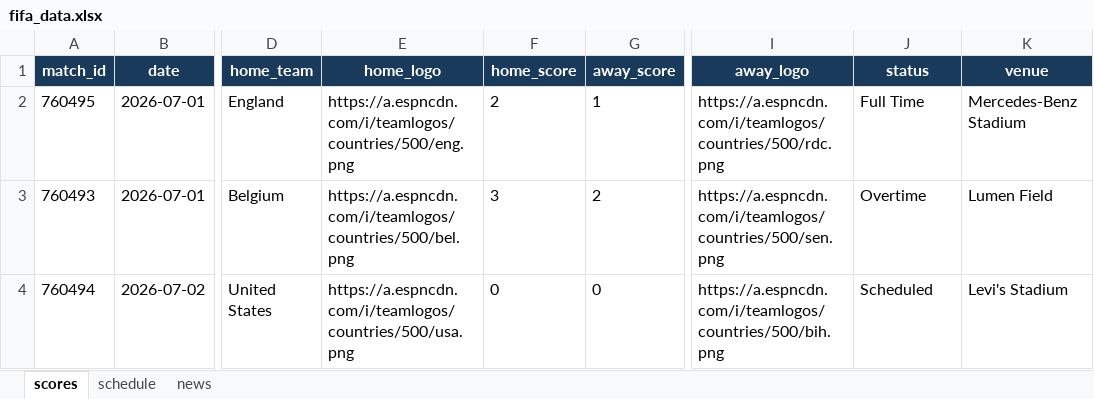
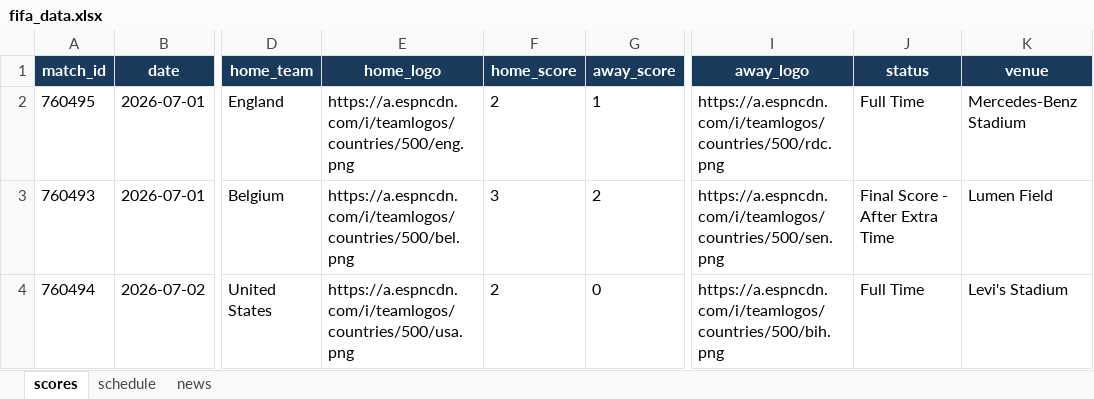
Before and after one commit to bibhu2020/media, an Excel workbook: fifa/fifa_data.xlsx, sheet scores, drawn as a sheet; only a part is shown, gaps mark what is left out; values as stored, in another font and other column widths than the file's, no borders; the diff names each change by its address in the sheet, - before the commit and + after, or states it on an @@ line.

```diff
--- a/fifa/fifa_data.xlsx (sheet scores)
+++ b/fifa/fifa_data.xlsx (sheet scores)
-J3 (status): Overtime
+J3 (status): Final Score - After Extra Time
-F4 (home_score): 0
+F4 (home_score): 2
-J4 (status): Scheduled
+J4 (status): Full Time
```
Also changed, not shown: sheet news, sheet schedule.
